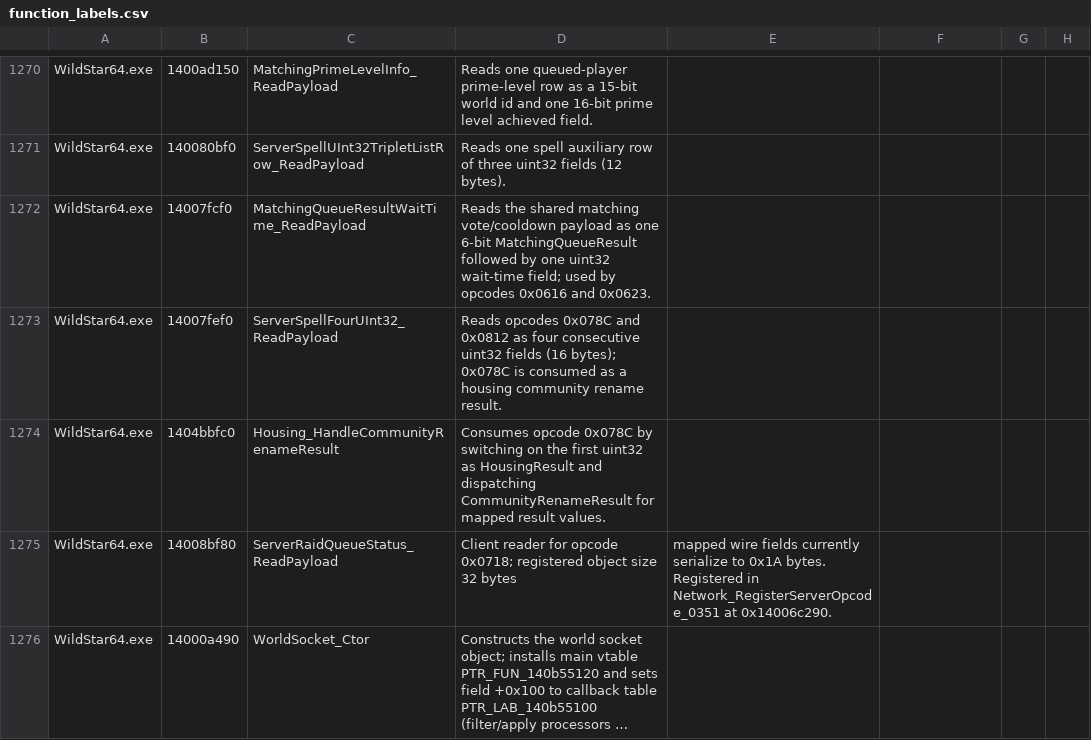
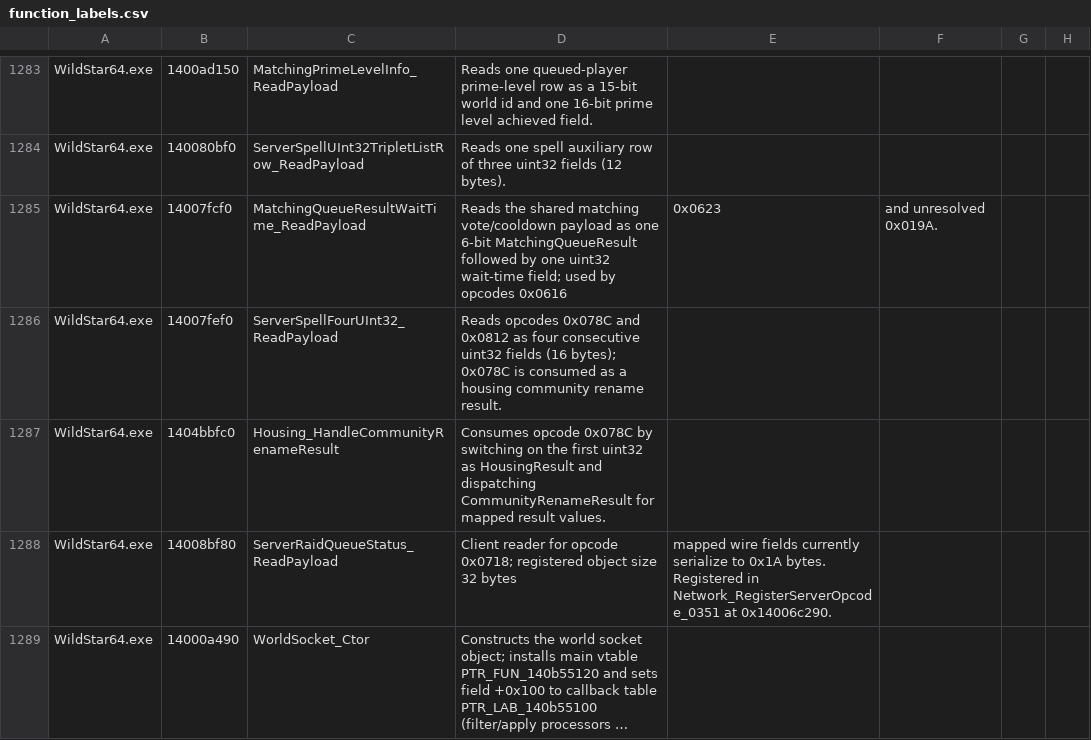
Before and after one commit to BankaiNoJutsu/NexusForever, a CSV file: Decomp/Analysis/function_labels.csv, drawn as a sheet; only a part is shown, gaps mark what is left out; long unchanged cells end in …; addresses are those after the commit; the diff covers the shown part only; the diff names each change by its address in the sheet, - before the commit and + after, or states it on an @@ line.

```diff
--- a/Decomp/Analysis/function_labels.csv
+++ b/Decomp/Analysis/function_labels.csv
-D1285: …opcodes 0x0616 and 0x0623.
+D1285: …opcodes 0x0616
-E1285: (empty)
+E1285: 0x0623
-F1285: (empty)
+F1285: and unresolved 0x019A.
```
Also changed, not shown: 28 added rows, 1 removed row and 7 edited cells elsewhere in this file, 11 other files.
